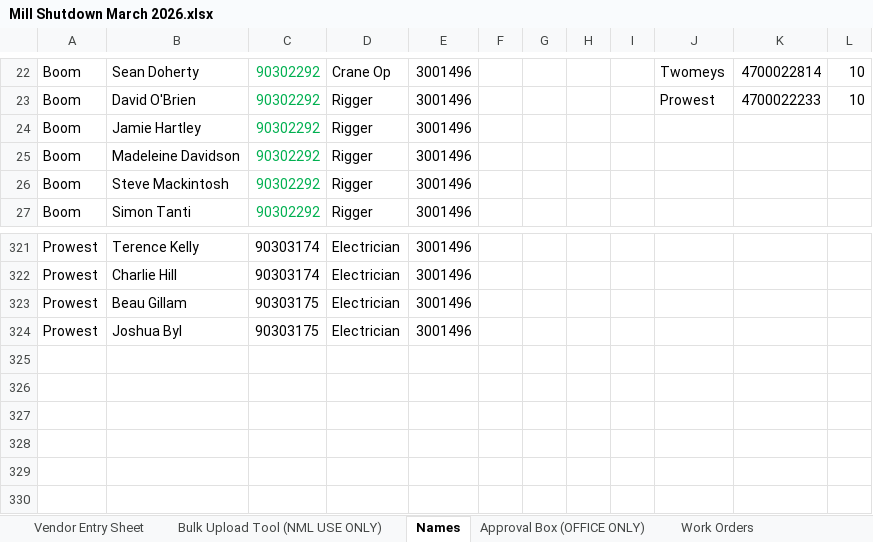
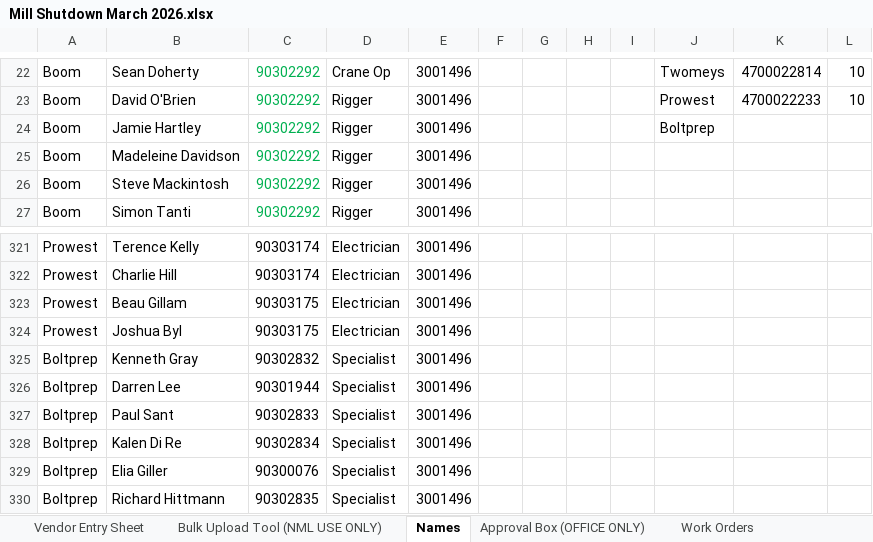
Before and after one commit to dioncoinz/timesheet-app, an Excel workbook: public/data/Mill Shutdown March 2026.xlsx, sheet Names, drawn as a sheet; only a part is shown, gaps mark what is left out; values as stored, in another font and other column widths than the file's, no borders; the diff names each change by its address in the sheet, - before the commit and + after, or states it on an @@ line.

Commit message:
update bolt prep

```diff
--- a/public/data/Mill Shutdown March 2026.xlsx (sheet Names)
+++ b/public/data/Mill Shutdown March 2026.xlsx (sheet Names)
-J24: (empty)
+J24: Boltprep
+row 325: Boltprep | Kenneth Gray | 90302832 | Specialist | 3001496
+row 326: Boltprep | Darren Lee | 90301944 | Specialist | 3001496
+row 327: Boltprep | Paul Sant | 90302833 | Specialist | 3001496
+row 328: Boltprep | Kalen Di Re | 90302834 | Specialist | 3001496
+row 329: Boltprep | Elia Giller | 90300076 | Specialist | 3001496
+row 330: Boltprep | Richard Hittmann | 90302835 | Specialist | 3001496
```
Also changed, not shown: sheet Work Orders.
